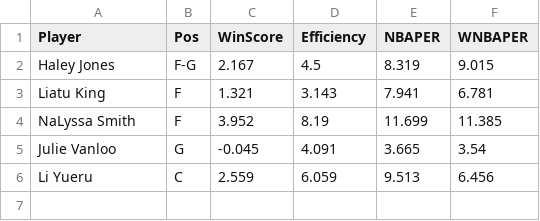
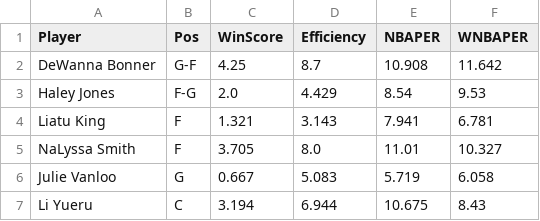
Before and after one commit to smonroe6/WNBA-Player-Rating, a CSV file: data/Metrics/CurrentSeasonTeams/TOT.csv, drawn as a sheet.

```diff
--- a/data/Metrics/CurrentSeasonTeams/TOT.csv
+++ b/data/Metrics/CurrentSeasonTeams/TOT.csv
@@ -1,6 +1,7 @@
 Player,Pos,WinScore,Efficiency,NBAPER,WNBAPER
-Haley Jones,F-G,2.167,4.5,8.319,9.015
+DeWanna Bonner,G-F,4.25,8.7,10.908,11.642
+Haley Jones,F-G,2.0,4.429,8.54,9.53
 Liatu King,F,1.321,3.143,7.941,6.781
-NaLyssa Smith,F,3.952,8.19,11.699,11.385
-Julie Vanloo,G,-0.045,4.091,3.665,3.54
-Li Yueru,C,2.559,6.059,9.513,6.456
+NaLyssa Smith,F,3.705,8.0,11.01,10.327
+Julie Vanloo,G,0.667,5.083,5.719,6.058
+Li Yueru,C,3.194,6.944,10.675,8.43
```
Also changed, not shown: data/Cleaned/2025Data.csv, data/Metrics/CurrentSeasonTeams/IND.csv, 17 other files.
